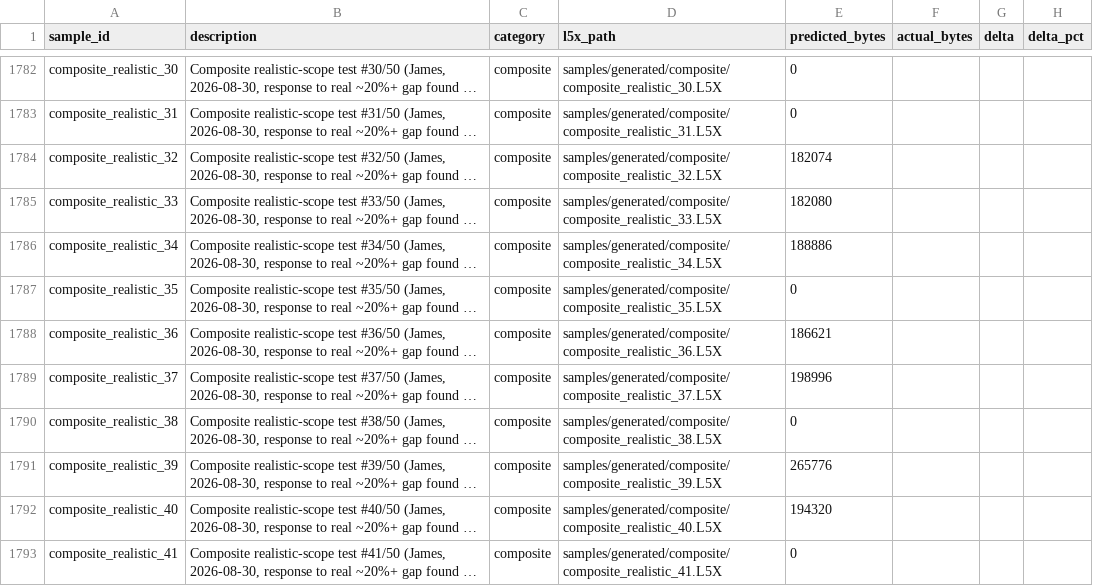
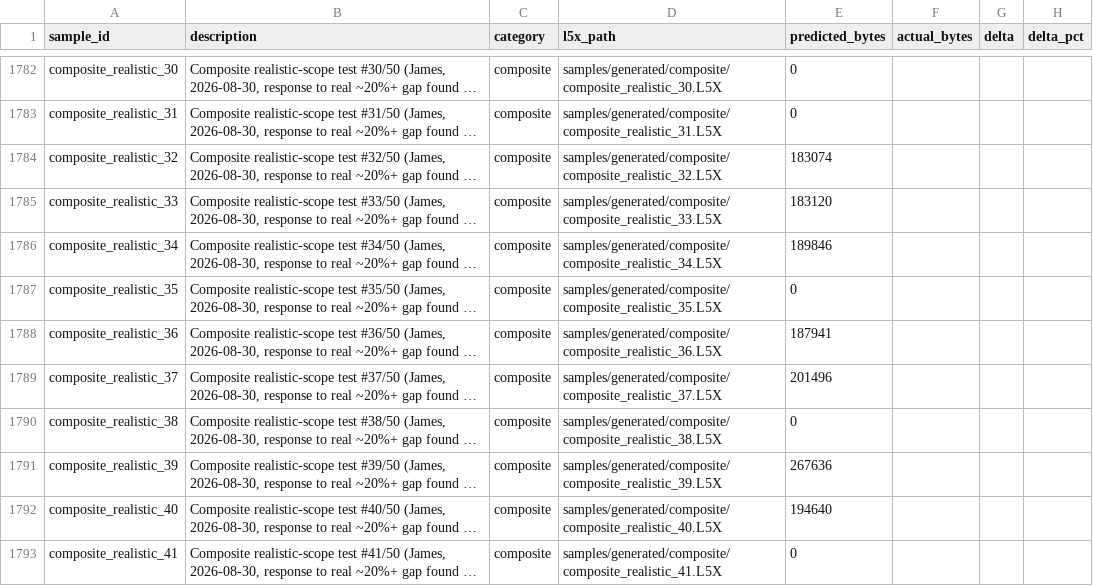
Before and after one commit to jholm90/logixMemoryMap, a CSV file: samples/manifest.csv, drawn as a sheet; only a part is shown, gaps mark what is left out; long unchanged cells end in …; the diff covers the shown part only; the diff names each change by its address in the sheet, - before the commit and + after, or states it on an @@ line.

```diff
--- a/samples/manifest.csv
+++ b/samples/manifest.csv
-E1784 (predicted_bytes): 182074
+E1784 (predicted_bytes): 183074
-E1785 (predicted_bytes): 182080
+E1785 (predicted_bytes): 183120
-E1786 (predicted_bytes): 188886
+E1786 (predicted_bytes): 189846
-E1788 (predicted_bytes): 186621
+E1788 (predicted_bytes): 187941
-E1789 (predicted_bytes): 198996
+E1789 (predicted_bytes): 201496
-E1791 (predicted_bytes): 265776
+E1791 (predicted_bytes): 267636
-E1792 (predicted_bytes): 194320
+E1792 (predicted_bytes): 194640
```
Also changed, not shown: 19 edited cells elsewhere in this file, 51 other files.
